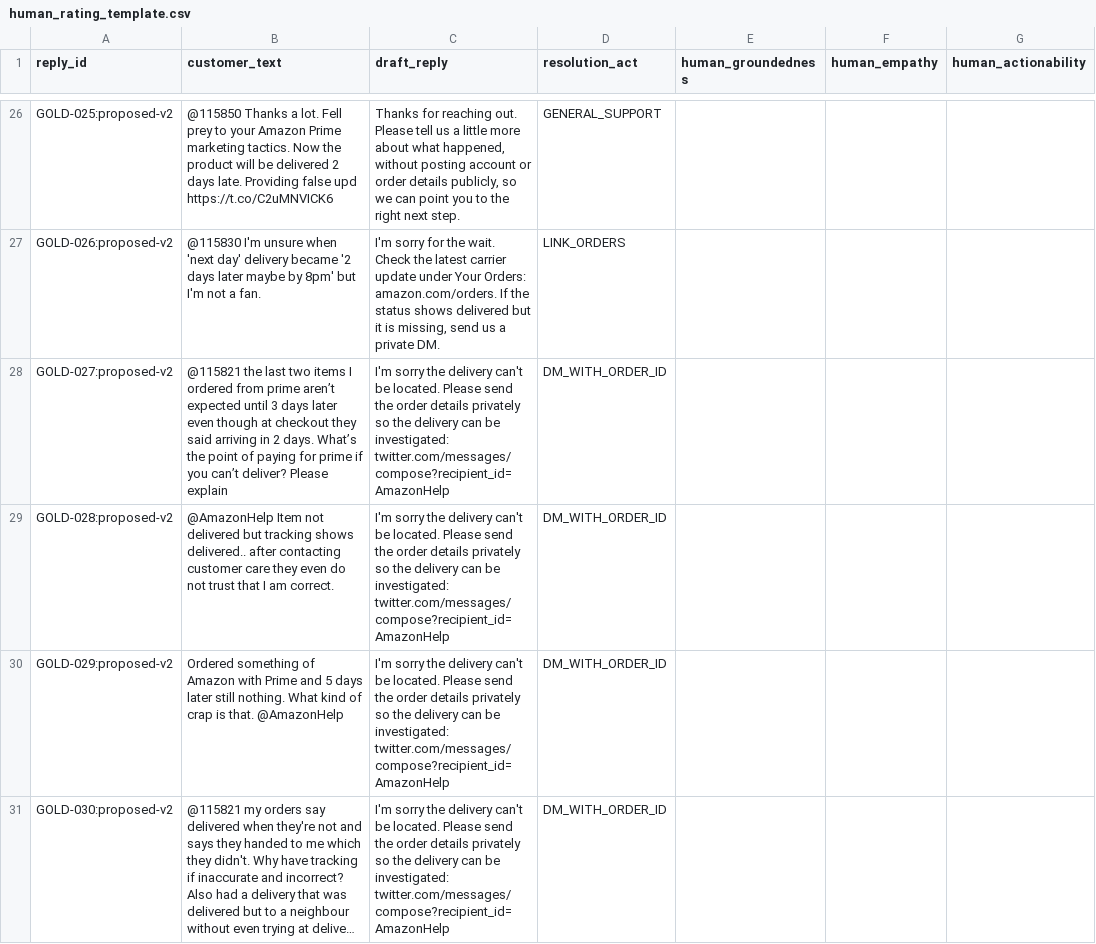
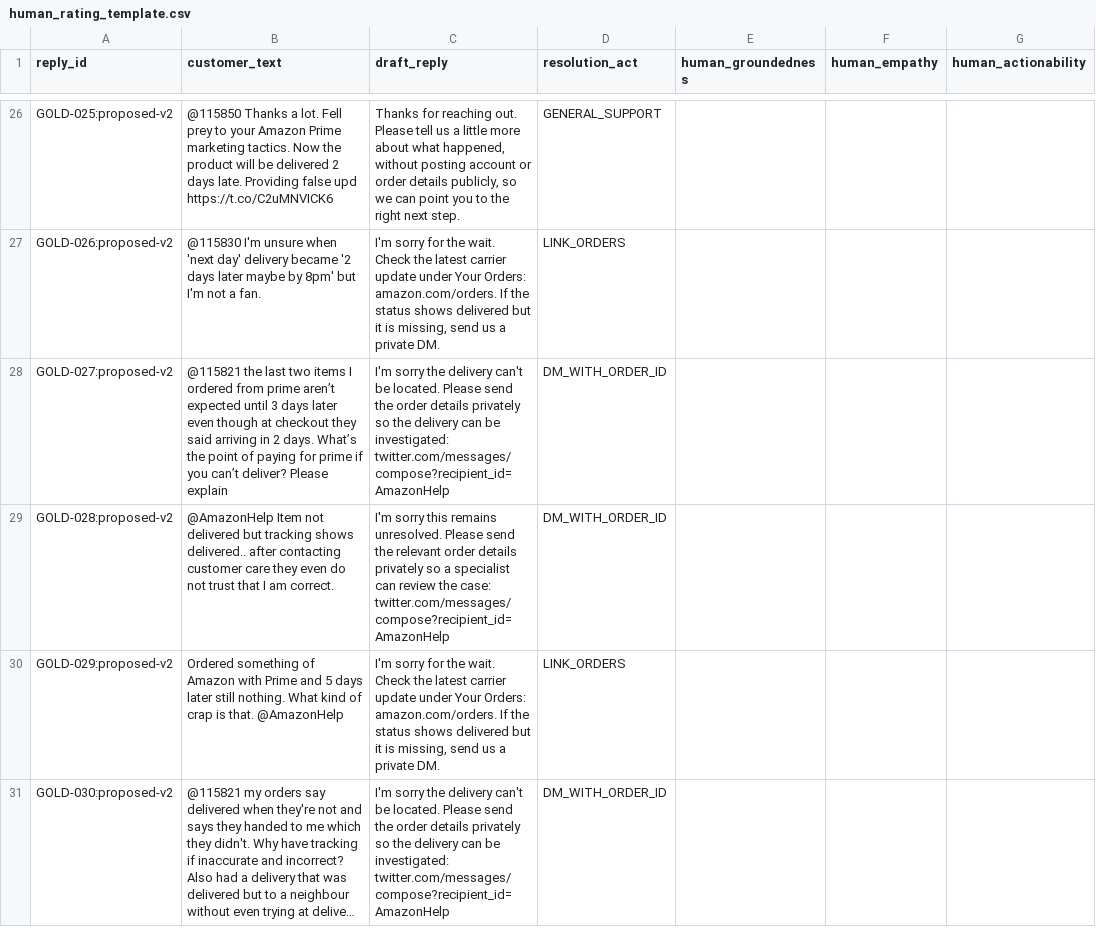
Before and after one commit to Vedant817/amazonhelp-support-triage, a CSV file: results/human_rating_template.csv, drawn as a sheet; only a part is shown, gaps mark what is left out; long unchanged cells end in …; the diff covers the shown part only; the diff names each change by its address in the sheet, - before the commit and + after, or states it on an @@ line.

```diff
--- a/results/human_rating_template.csv
+++ b/results/human_rating_template.csv
-C29 (draft_reply): I'm sorry the delivery can't be located. Please send the order details privately so the delivery can be investigated: twitter.com/messages/compose?recipient_id=AmazonHelp
+C29 (draft_reply): I'm sorry this remains unresolved. Please send the relevant order details privately so a specialist can review the case: twitter.com/messages/compose?recipient_id=AmazonHelp
-C30 (draft_reply): I'm sorry the delivery can't be located. Please send the order details privately so the delivery can be investigated: twitter.com/messages/compose?recipient_id=AmazonHelp
+C30 (draft_reply): I'm sorry for the wait. Check the latest carrier update under Your Orders: amazon.com/orders. If the status shows delivered but it is missing, send us a private DM.
-D30 (resolution_act): DM_WITH_ORDER_ID
+D30 (resolution_act): LINK_ORDERS
```
Also changed, not shown: 24 edited cells elsewhere in this file, results/baseline_comparison.csv, results/failure_examples.csv, 6 other files.
